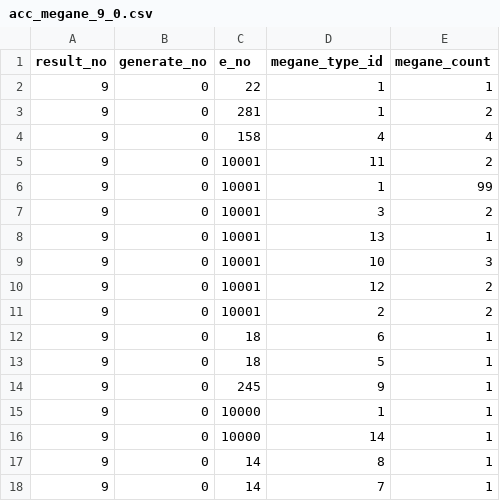
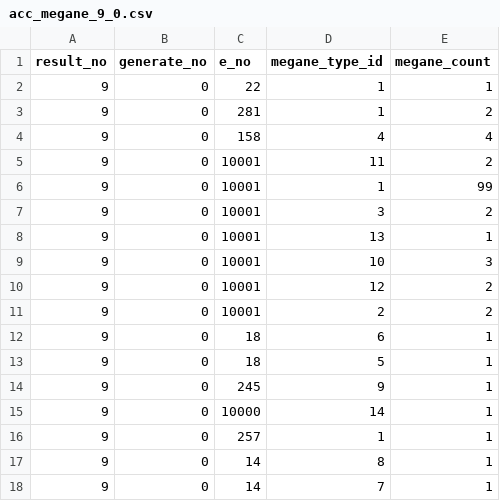
Before and after one commit to white-mns/yojouhan_1_parse, a CSV file: output/megane/acc_megane_9_0.csv, drawn as a sheet; removed rows and columns are numbered as before the commit, all else as after; the diff names each change by its address in the sheet, - before the commit and + after, or states it on an @@ line.

```diff
--- a/output/megane/acc_megane_9_0.csv
+++ b/output/megane/acc_megane_9_0.csv
-row 15: 9 | 0 | 10000 | 1 | 1
+row 16: 9 | 0 | 257 | 1 | 1
```
Also changed, not shown: output/megane/megane_9_0.csv, 2 other files.
